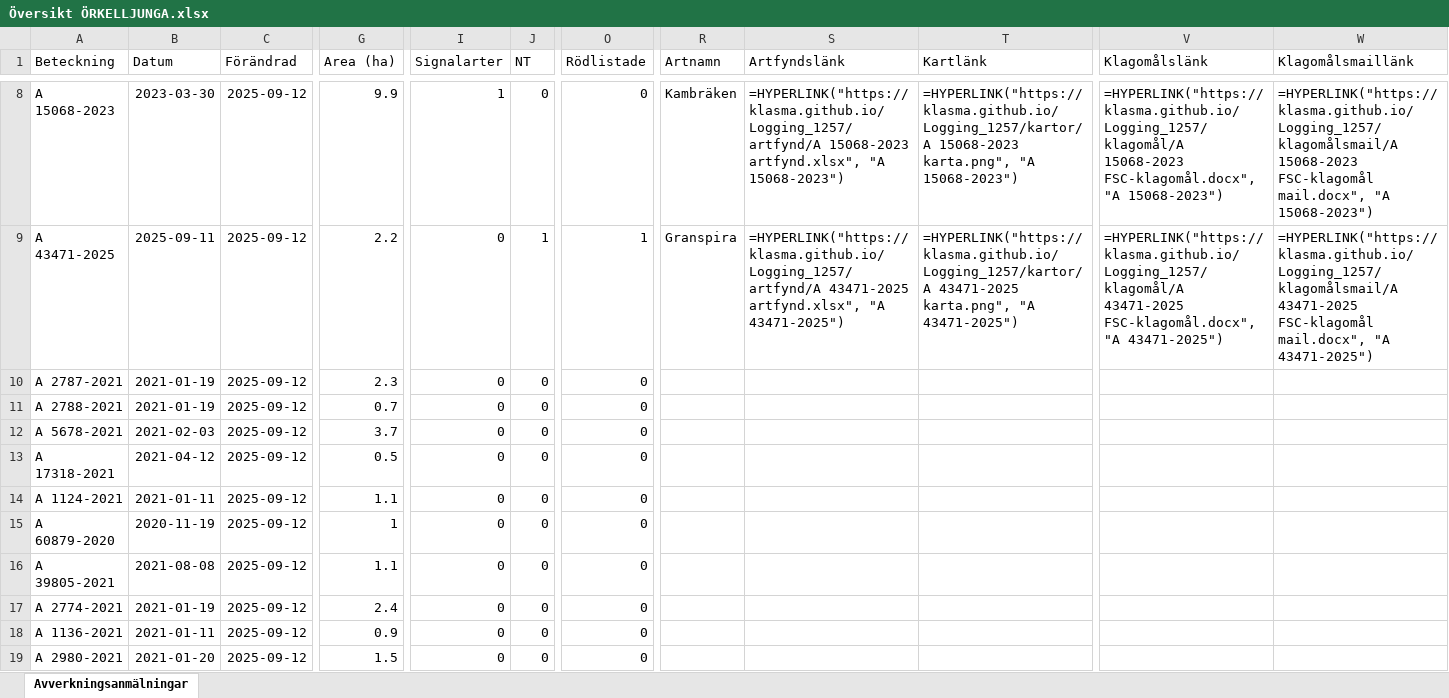
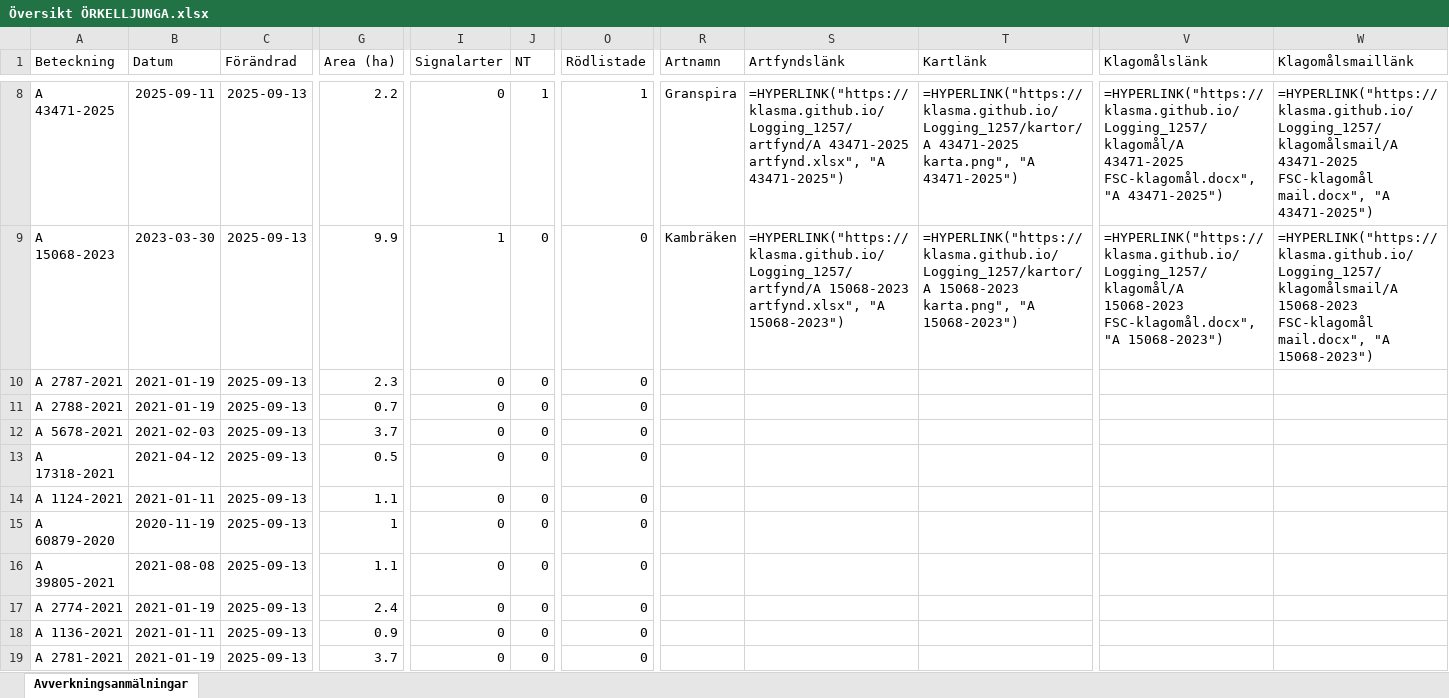
Before and after one commit to klasma/Logging_1257, an Excel workbook: Översikt ÖRKELLJUNGA.xlsx, sheet Avverkningsanmälningar, drawn as a sheet; only a part is shown, gaps mark what is left out; values as stored, in another font and other column widths than the file's, no borders; formulas without a stored value are shown as written; the diff covers the shown part only; the diff names each change by its address in the sheet, - before the commit and + after, or states it on an @@ line.

```diff
--- a/Översikt ÖRKELLJUNGA.xlsx (sheet Avverkningsanmälningar)
+++ b/Översikt ÖRKELLJUNGA.xlsx (sheet Avverkningsanmälningar)
-A8 (Beteckning): A 15068-2023
+A8 (Beteckning): A 43471-2025
-B8 (Datum): 2023-03-30
+B8 (Datum): 2025-09-11
-C8:C19 (Förändrad): 2025-09-12
+C8:C19 (Förändrad): 2025-09-13
-G8 (Area (ha)): 9.9
+G8 (Area (ha)): 2.2
-I8 (Signalarter): 1
+I8 (Signalarter): 0
-J8 (NT): 0
+J8 (NT): 1
-O8 (Rödlistade): 0
+O8 (Rödlistade): 1
-R8 (Artnamn): Kambräken
+R8 (Artnamn): Granspira
-S8 (Artfyndslänk): =HYPERLINK("https://klasma.github.io/Logging_1257/artfynd/A 15068-2023 artfynd.xlsx", "A 15068-2023")
+S8 (Artfyndslänk): =HYPERLINK("https://klasma.github.io/Logging_1257/artfynd/A 43471-2025 artfynd.xlsx", "A 43471-2025")
-T8 (Kartlänk): =HYPERLINK("https://klasma.github.io/Logging_1257/kartor/A 15068-2023 karta.png", "A 15068-2023")
+T8 (Kartlänk): =HYPERLINK("https://klasma.github.io/Logging_1257/kartor/A 43471-2025 karta.png", "A 43471-2025")
-V8 (Klagomålslänk): =HYPERLINK("https://klasma.github.io/Logging_1257/klagomål/A 15068-2023 FSC-klagomål.docx", "A 15068-2023")
+V8 (Klagomålslänk): =HYPERLINK("https://klasma.github.io/Logging_1257/klagomål/A 43471-2025 FSC-klagomål.docx", "A 43471-2025")
-W8 (Klagomålsmaillänk): =HYPERLINK("https://klasma.github.io/Logging_1257/klagomålsmail/A 15068-2023 FSC-klagomål mail.docx", "A 15068-2023")
+W8 (Klagomålsmaillänk): =HYPERLINK("https://klasma.github.io/Logging_1257/klagomålsmail/A 43471-2025 FSC-klagomål mail.docx", "A 43471-2025")
-A9 (Beteckning): A 43471-2025
+A9 (Beteckning): A 15068-2023
-B9 (Datum): 2025-09-11
+B9 (Datum): 2023-03-30
-G9 (Area (ha)): 2.2
+G9 (Area (ha)): 9.9
-I9 (Signalarter): 0
+I9 (Signalarter): 1
-J9 (NT): 1
+J9 (NT): 0
-O9 (Rödlistade): 1
+O9 (Rödlistade): 0
-R9 (Artnamn): Granspira
+R9 (Artnamn): Kambräken
-S9 (Artfyndslänk): =HYPERLINK("https://klasma.github.io/Logging_1257/artfynd/A 43471-2025 artfynd.xlsx", "A 43471-2025")
+S9 (Artfyndslänk): =HYPERLINK("https://klasma.github.io/Logging_1257/artfynd/A 15068-2023 artfynd.xlsx", "A 15068-2023")
-T9 (Kartlänk): =HYPERLINK("https://klasma.github.io/Logging_1257/kartor/A 43471-2025 karta.png", "A 43471-2025")
+T9 (Kartlänk): =HYPERLINK("https://klasma.github.io/Logging_1257/kartor/A 15068-2023 karta.png", "A 15068-2023")
-V9 (Klagomålslänk): =HYPERLINK("https://klasma.github.io/Logging_1257/klagomål/A 43471-2025 FSC-klagomål.docx", "A 43471-2025")
+V9 (Klagomålslänk): =HYPERLINK("https://klasma.github.io/Logging_1257/klagomål/A 15068-2023 FSC-klagomål.docx", "A 15068-2023")
-W9 (Klagomålsmaillänk): =HYPERLINK("https://klasma.github.io/Logging_1257/klagomålsmail/A 43471-2025 FSC-klagomål mail.docx", "A 43471-2025")
+W9 (Klagomålsmaillänk): =HYPERLINK("https://klasma.github.io/Logging_1257/klagomålsmail/A 15068-2023 FSC-klagomål mail.docx", "A 15068-2023")
-A19 (Beteckning): A 2980-2021
+A19 (Beteckning): A 2781-2021
-B19 (Datum): 2021-01-20
+B19 (Datum): 2021-01-19
-G19 (Area (ha)): 1.5
+G19 (Area (ha)): 3.7
```
Also changed, not shown: 984 edited cells elsewhere in this sheet, artfynd/A 15068-2023 artfynd.xlsx, artfynd/A 31926-2024 artfynd.xlsx, 41 other files.
